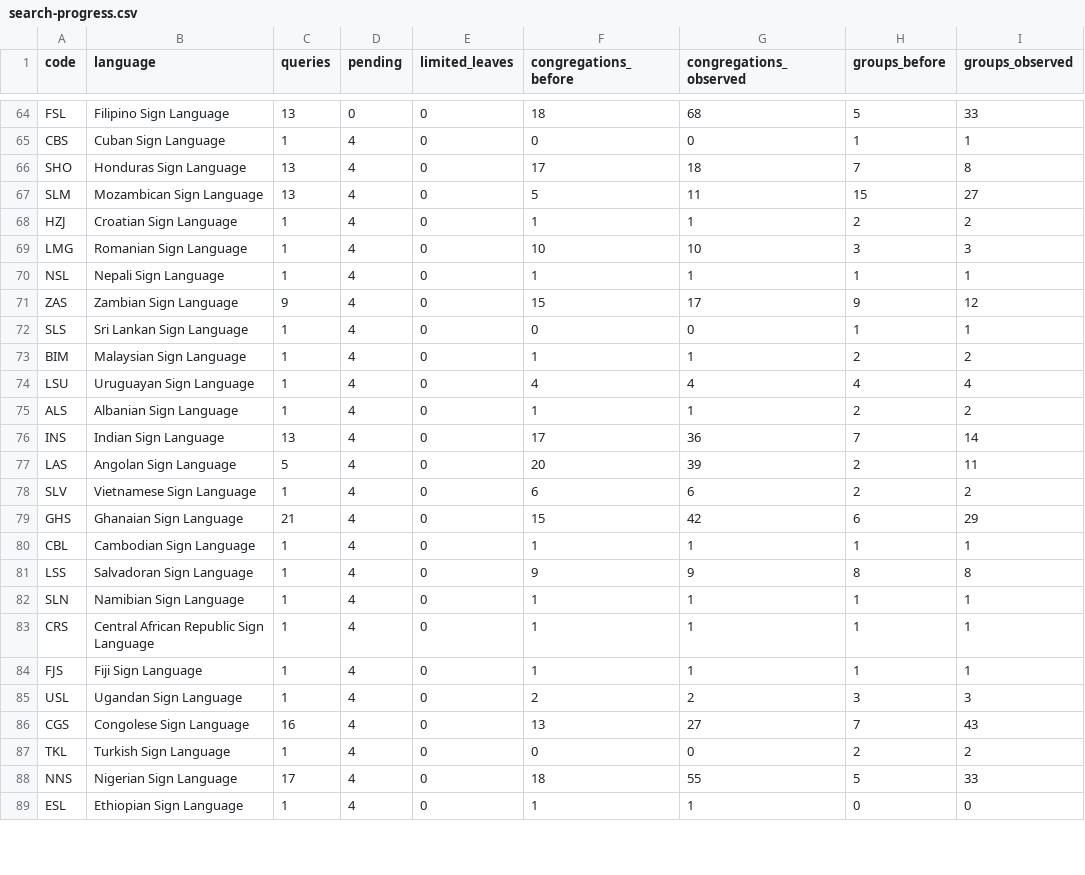
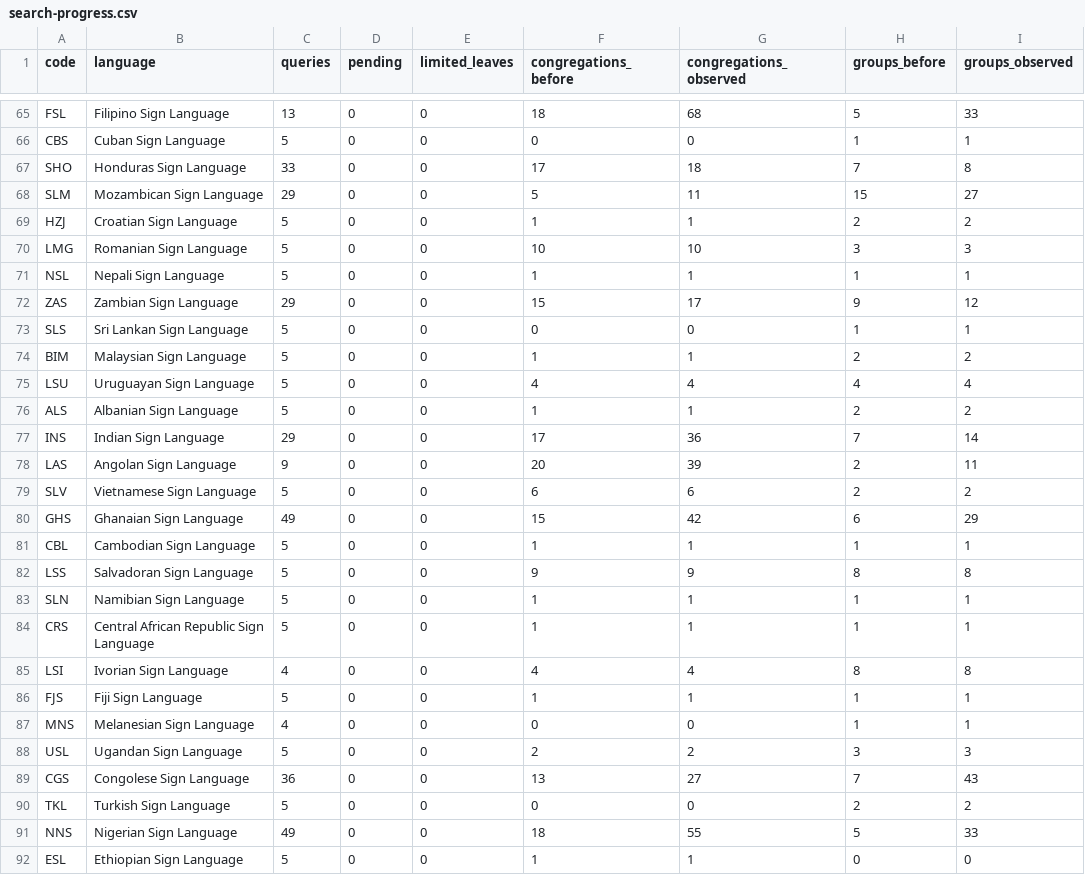
Before and after one commit to HALCONDEORO/jw-sign-language-map, a CSV file: search-progress.csv, drawn as a sheet; only a part is shown, gaps mark what is left out; addresses are those after the commit; the diff covers the shown part only; the diff names each change by its address in the sheet, - before the commit and + after, or states it on an @@ line.

```diff
--- a/search-progress.csv
+++ b/search-progress.csv
-C66 (queries): 1
+C66 (queries): 5
-D66:D84 (pending): 4
+D66:D84 (pending): 0
-C67 (queries): 13
+C67 (queries): 33
-C68 (queries): 13
+C68 (queries): 29
-C69:C71 (queries): 1
+C69:C71 (queries): 5
-C72 (queries): 9
+C72 (queries): 29
-C73:C76 (queries): 1
+C73:C76 (queries): 5
-C77 (queries): 13
+C77 (queries): 29
-C78 (queries): 5
+C78 (queries): 9
-C79 (queries): 1
+C79 (queries): 5
-C80 (queries): 21
+C80 (queries): 49
-C81:C84 (queries): 1
+C81:C84 (queries): 5
+row 85: LSI | Ivorian Sign Language | 4 | 0 | 0 | 4 | 4 | 8 | 8
-C86 (queries): 1
+C86 (queries): 5
-D86 (pending): 4
+D86 (pending): 0
+row 87: MNS | Melanesian Sign Language | 4 | 0 | 0 | 0 | 0 | 1 | 1
-C88 (queries): 1
+C88 (queries): 5
-D88:D92 (pending): 4
+D88:D92 (pending): 0
-C89 (queries): 16
+C89 (queries): 36
-C90 (queries): 1
+C90 (queries): 5
-C91 (queries): 17
+C91 (queries): 49
-C92 (queries): 1
+C92 (queries): 5
```
Also changed, not shown: 1 added row and 100 edited cells elsewhere in this file.
